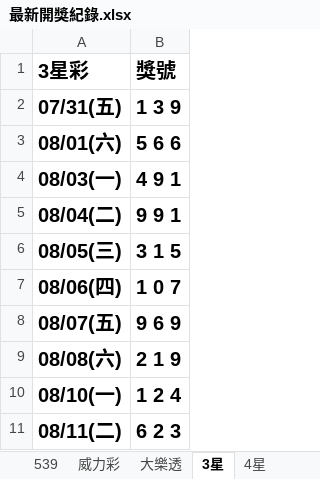
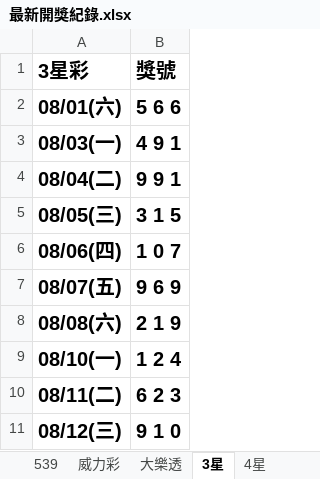
Before and after one commit to Tony-1943/taiwan-lottery, an Excel workbook: 最新開獎紀錄.xlsx, sheet 3星, drawn as a sheet; values as stored, in another font and other column widths than the file's, no borders; table styles not drawn; removed rows and columns are numbered as before the commit, all else as after; the diff names each change by its address in the sheet, - before the commit and + after, or states it on an @@ line.

```diff
--- a/最新開獎紀錄.xlsx (sheet 3星)
+++ b/最新開獎紀錄.xlsx (sheet 3星)
-row 2: 07/31(五) | 1 3 9
+row 11: 08/12(三) | 9 1 0
```
Also changed, not shown: sheet 539, sheet 4星, 3 other files.
